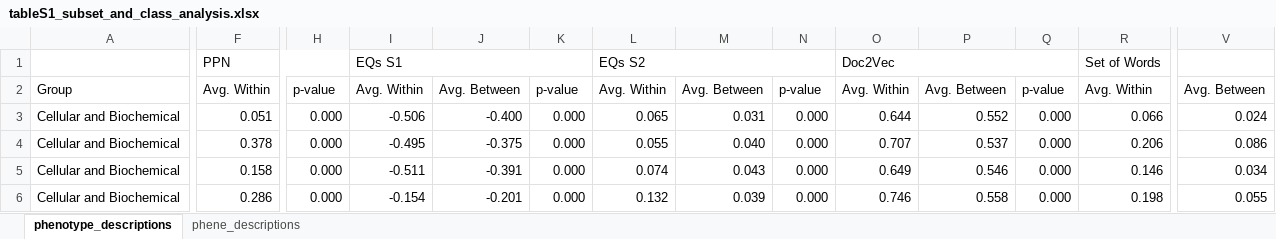
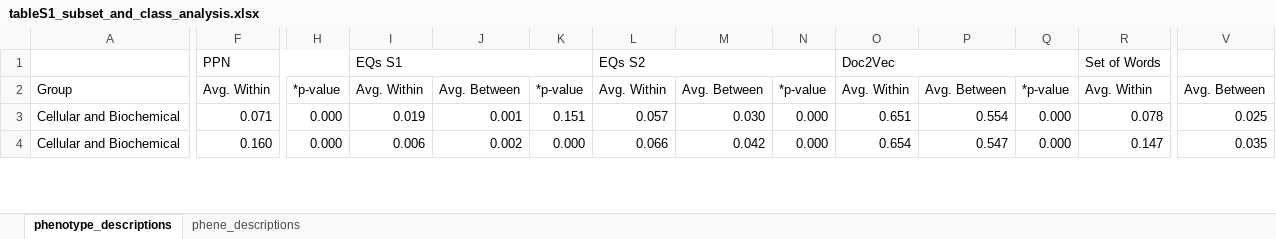
Before and after one commit to irbraun/phenologs, an Excel workbook: tables/tableS1_subset_and_class_analysis.xlsx, sheet phenotype_descriptions, drawn as a sheet; only a part is shown, gaps mark what is left out; values as stored, in another font and other column widths than the file's, no cell formats; removed rows and columns are numbered as before the commit, all else as after; rows hold the shown columns only; the diff covers the shown part only; the diff names each change by its address in the sheet, - before the commit and + after, or states it on an @@ line.

Commit message:
adding tables

```diff
--- a/tables/tableS1_subset_and_class_analysis.xlsx (sheet phenotype_descriptions)
+++ b/tables/tableS1_subset_and_class_analysis.xlsx (sheet phenotype_descriptions)
-H2: p-value
+H2: *p-value
-K2: p-value
+K2: *p-value
-N2: p-value
+N2: *p-value
-Q2: p-value
+Q2: *p-value
-F3: 0.051
+F3: 0.071
-I3: -0.506
+I3: 0.019
-J3: -0.400
+J3: 0.001
-K3: 0.000
+K3: 0.151
-L3: 0.065
+L3: 0.057
-M3: 0.031
+M3: 0.030
-O3: 0.644
+O3: 0.651
-P3: 0.552
+P3: 0.554
-R3: 0.066
+R3: 0.078
-V3: 0.024
+V3: 0.025
-row 4: Cellular and Biochemical | 0.378 | 0.000 | -0.495 | -0.375 | 0.000 | 0.055 | 0.040 | 0.000 | 0.707 | 0.537 | 0.000 | 0.206 | 0.086
-F4: 0.158
+F4: 0.160
-I4: -0.511
+I4: 0.006
-J4: -0.391
+J4: 0.002
-L4: 0.074
+L4: 0.066
-M4: 0.043
+M4: 0.042
-O4: 0.649
+O4: 0.654
-P4: 0.546
+P4: 0.547
-R4: 0.146
+R4: 0.147
-V4: 0.034
+V4: 0.035
-row 6: Cellular and Biochemical | 0.286 | 0.000 | -0.154 | -0.201 | 0.000 | 0.132 | 0.039 | 0.000 | 0.746 | 0.558 | 0.000 | 0.198 | 0.055
```
Also changed, not shown: 17 added rows, 11 removed rows and 289 edited cells elsewhere in this sheet, sheet phene_descriptions, cell formats, 18 other files.
